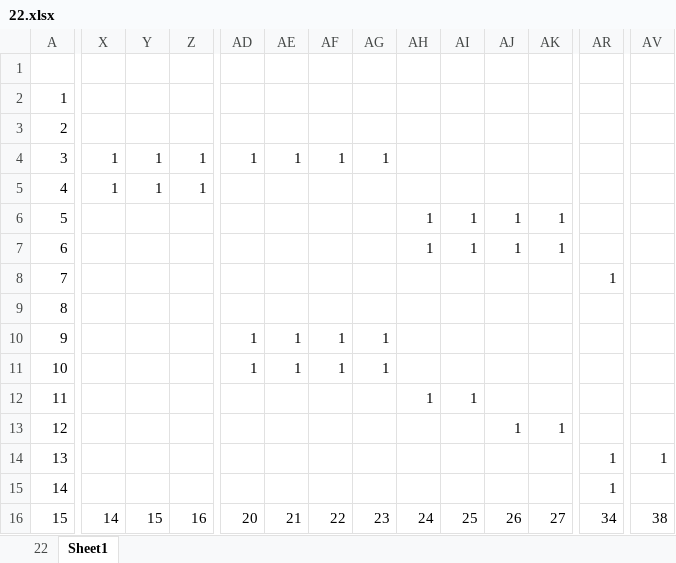
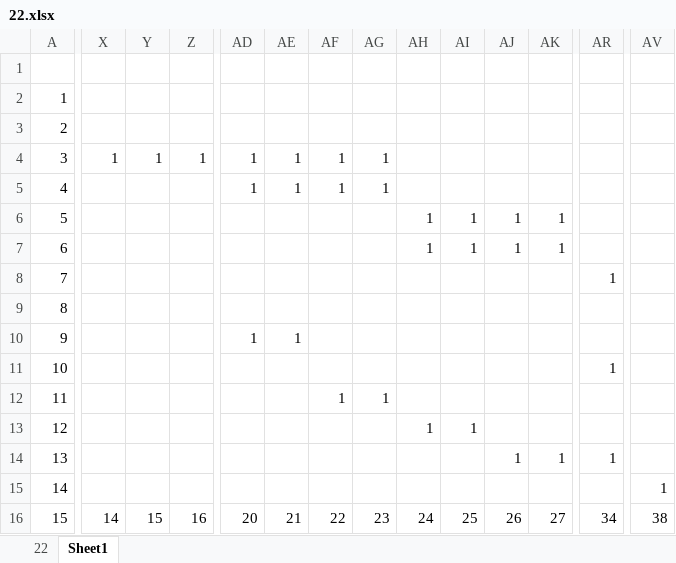
Before and after one commit to barbosikus/infegerep, an Excel workbook: prob4/22.xlsx, sheet Sheet1, drawn as a sheet; only a part is shown, gaps mark what is left out; values as stored, in another font and other column widths than the file's, no cell formats; conditional formats not drawn; the diff covers the shown part only; the diff names each change by its address in the sheet, - before the commit and + after, or states it on an @@ line.

```diff
--- a/prob4/22.xlsx (sheet Sheet1)
+++ b/prob4/22.xlsx (sheet Sheet1)
-X5: 1
+X5: (empty)
-Y5: 1
+Y5: (empty)
-Z5: 1
+Z5: (empty)
-AD5: (empty)
+AD5: 1
-AE5: (empty)
+AE5: 1
-AF5: (empty)
+AF5: 1
-AG5: (empty)
+AG5: 1
-AF10:AF11: 1
+AF10:AF11: (empty)
-AG10:AG11: 1
+AG10:AG11: (empty)
-AD11: 1
+AD11: (empty)
-AE11: 1
+AE11: (empty)
-AR11: (empty)
+AR11: 1
-AF12: (empty)
+AF12: 1
-AG12: (empty)
+AG12: 1
-AH12: 1
+AH12: (empty)
-AI12: 1
+AI12: (empty)
-AH13: (empty)
+AH13: 1
-AI13: (empty)
+AI13: 1
-AJ13: 1
+AJ13: (empty)
-AK13: 1
+AK13: (empty)
-AJ14: (empty)
+AJ14: 1
-AK14: (empty)
+AK14: 1
-AV14: 1
+AV14: (empty)
-AR15: 1
+AR15: (empty)
-AV15: (empty)
+AV15: 1
```
Also changed, not shown: 17 edited cells elsewhere in this sheet, cell formats, prob5/18.xlsx, prob5/3.xlsx, 12 other files.
